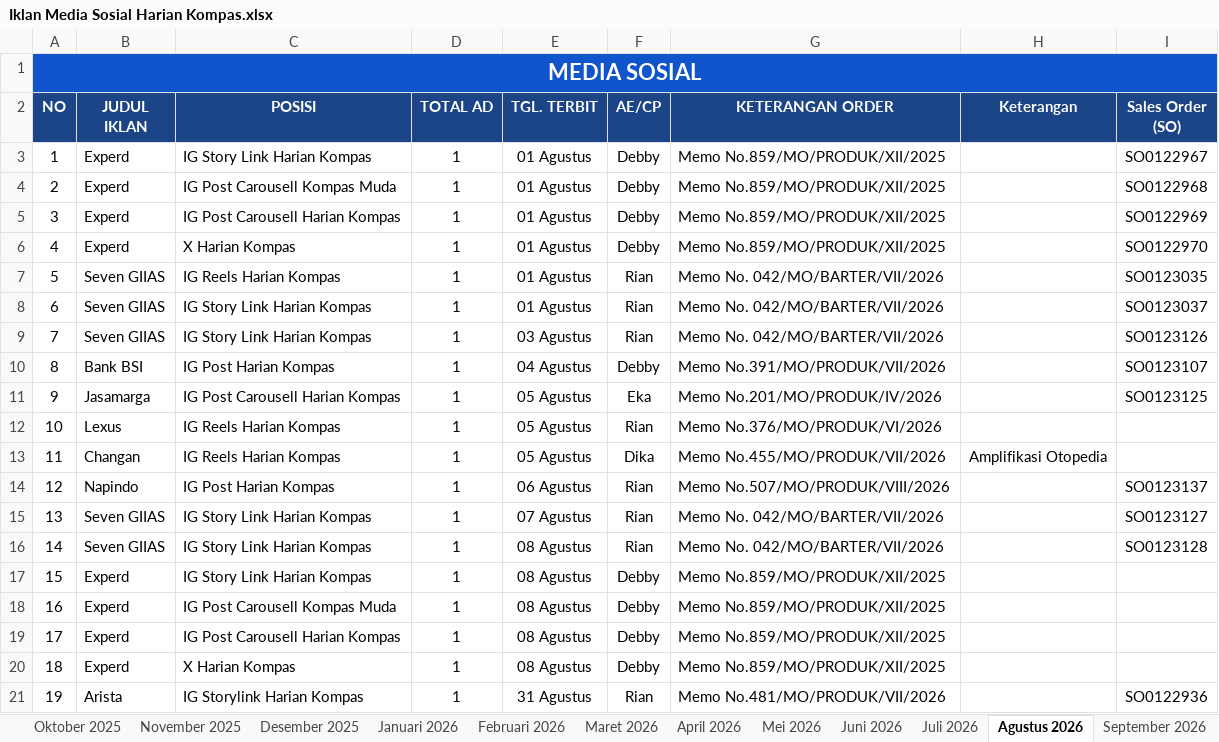
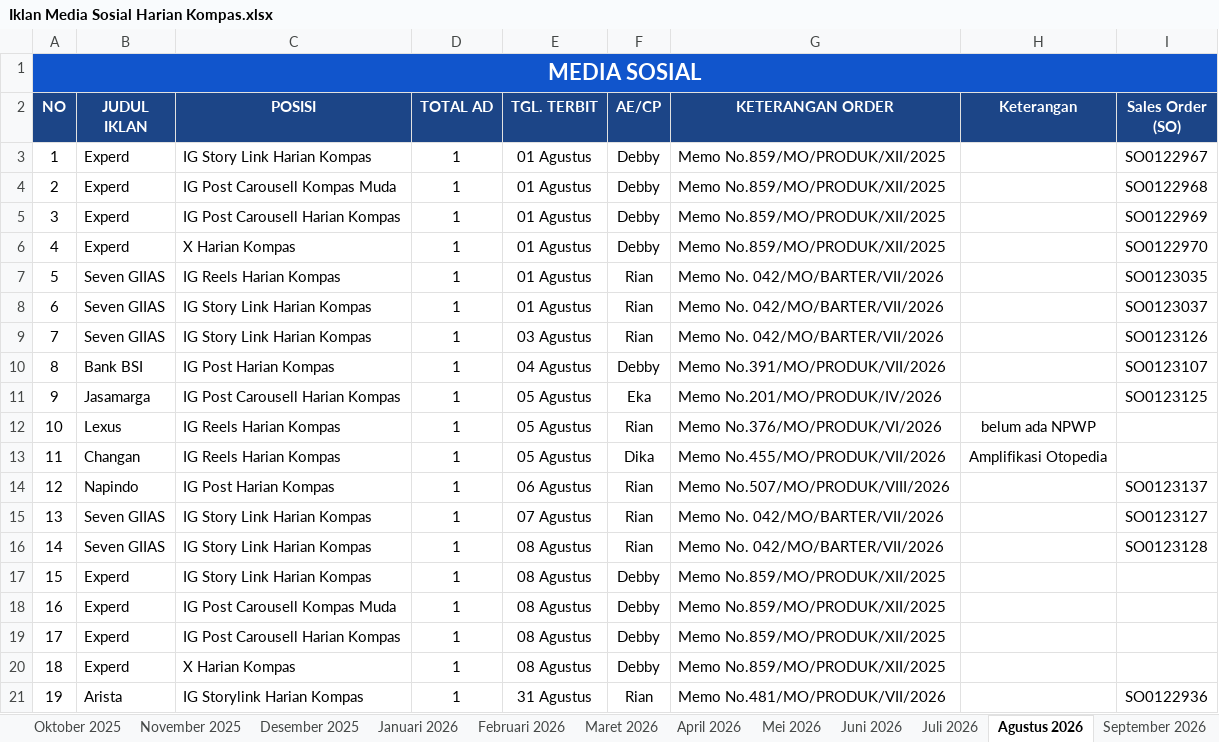
Before and after one commit to tejun219/iklanmedsos.kompas, an Excel workbook: Iklan Media Sosial Harian Kompas.xlsx, sheet Agustus 2026, drawn as a sheet; values as stored, in another font and other column widths than the file's, no borders; charts and pictures not drawn; the diff names each change by its address in the sheet, - before the commit and + after, or states it on an @@ line.

Commit message:
Auto-update outline data: 2026-08-05 17:55:23

```diff
--- a/Iklan Media Sosial Harian Kompas.xlsx (sheet Agustus 2026)
+++ b/Iklan Media Sosial Harian Kompas.xlsx (sheet Agustus 2026)
-H12 (Keterangan): (empty)
+H12 (Keterangan): belum ada NPWP
```
Also changed, not shown: 1 other file.
